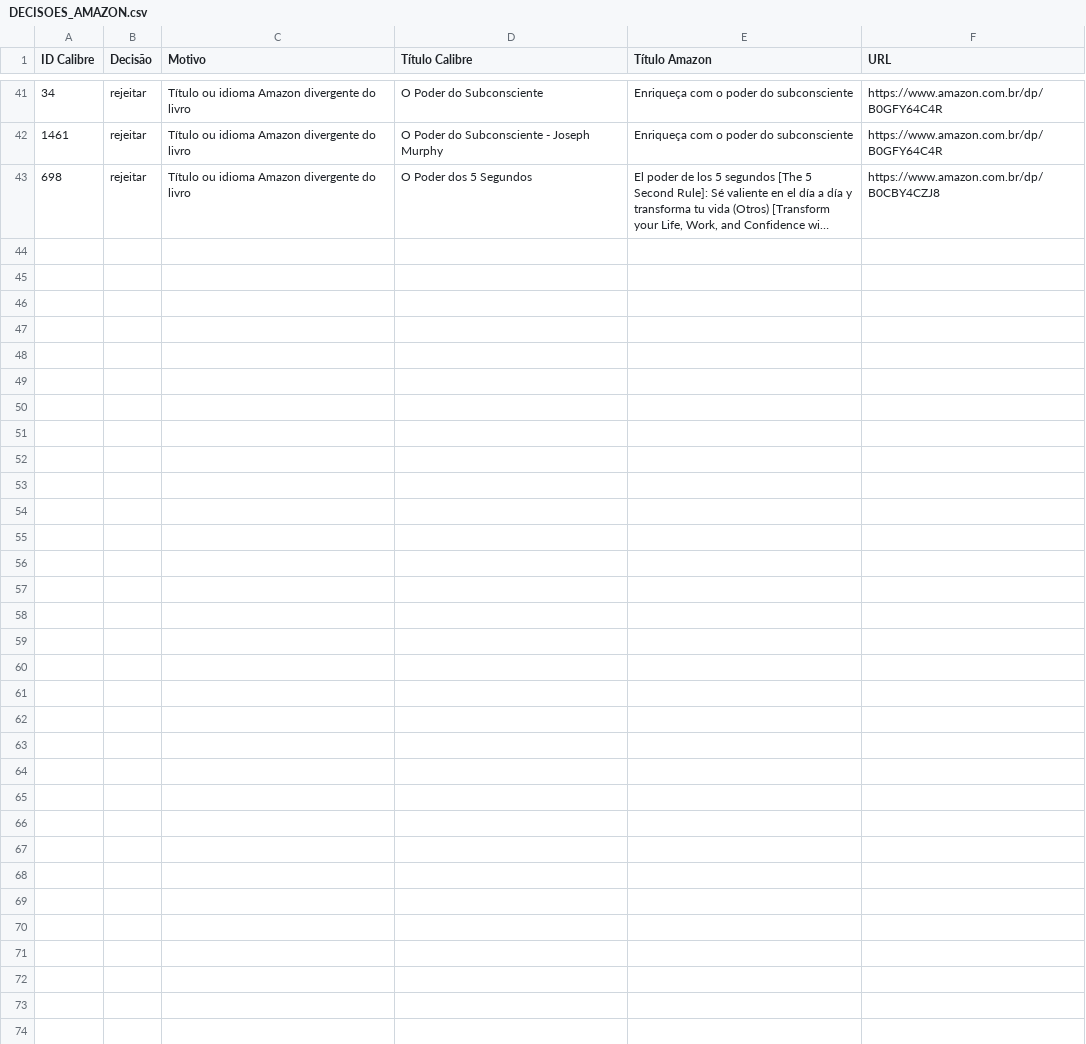
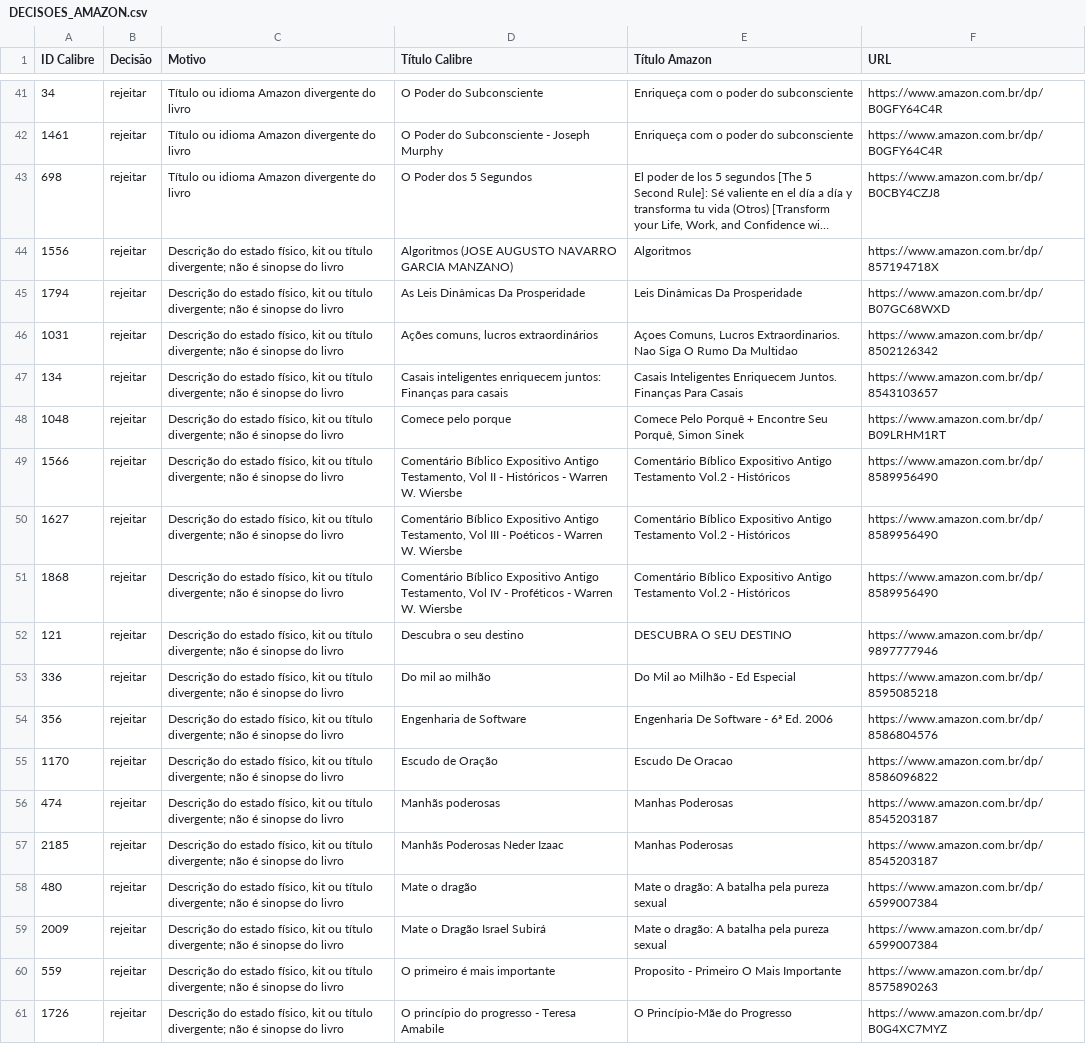
Before and after one commit to devfilipeivopereira/ebooks_epub, a CSV file: DECISOES_AMAZON.csv, drawn as a sheet; only a part is shown, gaps mark what is left out; long unchanged cells end in …; the diff names each change by its address in the sheet, - before the commit and + after, or states it on an @@ line.

```diff
--- a/DECISOES_AMAZON.csv
+++ b/DECISOES_AMAZON.csv
+row 44: 1556 | rejeitar | Descrição do estado físico, kit ou título divergente; não é sinopse do livro | Algoritmos (JOSE AUGUSTO NAVARRO GARCIA MANZANO) | Algoritmos | https://www.amazon.com.br/dp/857194718X
+row 45: 1794 | rejeitar | Descrição do estado físico, kit ou título divergente; não é sinopse do livro | As Leis Dinâmicas Da Prosperidade | Leis Dinâmicas Da Prosperidade | https://www.amazon.com.br/dp/B07GC68WXD
+row 46: 1031 | rejeitar | Descrição do estado físico, kit ou título divergente; não é sinopse do livro | Ações comuns, lucros extraordinários | Açoes Comuns, Lucros Extraordinarios. Nao Siga O Rumo Da Multidao | https://www.amazon.com.br/dp/8502126342
+row 47: 134 | rejeitar | Descrição do estado físico, kit ou título divergente; não é sinopse do livro | Casais inteligentes enriquecem juntos: Finanças para casais | Casais Inteligentes Enriquecem Juntos. Finanças Para Casais | https://www.amazon.com.br/dp/8543103657
+row 48: 1048 | rejeitar | Descrição do estado físico, kit ou título divergente; não é sinopse do livro | Comece pelo porque | Comece Pelo Porquê + Encontre Seu Porquê, Simon Sinek | https://www.amazon.com.br/dp/B09LRHM1RT
+row 49: 1566 | rejeitar | Descrição do estado físico, kit ou título divergente; não é sinopse do livro | Comentário Bíblico Expositivo Antigo Testamento, Vol II - Históricos - Warren W. Wiersbe | Comentário Bíblico Expositivo Antigo Testamento Vol.2 - Históricos | https://www.amazon.com.br/dp/8589956490
+row 50: 1627 | rejeitar | Descrição do estado físico, kit ou título divergente; não é sinopse do livro | Comentário Bíblico Expositivo Antigo Testamento, Vol III - Poéticos - Warren W. Wiersbe | Comentário Bíblico Expositivo Antigo Testamento Vol.2 - Históricos | https://www.amazon.com.br/dp/8589956490
+row 51: 1868 | rejeitar | Descrição do estado físico, kit ou título divergente; não é sinopse do livro | Comentário Bíblico Expositivo Antigo Testamento, Vol IV - Proféticos - Warren W. Wiersbe | Comentário Bíblico Expositivo Antigo Testamento Vol.2 - Históricos | https://www.amazon.com.br/dp/8589956490
+row 52: 121 | rejeitar | Descrição do estado físico, kit ou título divergente; não é sinopse do livro | Descubra o seu destino | DESCUBRA O SEU DESTINO | https://www.amazon.com.br/dp/9897777946
+row 53: 336 | rejeitar | Descrição do estado físico, kit ou título divergente; não é sinopse do livro | Do mil ao milhão | Do Mil ao Milhão - Ed Especial | https://www.amazon.com.br/dp/8595085218
+row 54: 356 | rejeitar | Descrição do estado físico, kit ou título divergente; não é sinopse do livro | Engenharia de Software | Engenharia De Software - 6ª Ed. 2006 | https://www.amazon.com.br/dp/8586804576
+row 55: 1170 | rejeitar | Descrição do estado físico, kit ou título divergente; não é sinopse do livro | Escudo de Oração | Escudo De Oracao | https://www.amazon.com.br/dp/8586096822
+row 56: 474 | rejeitar | Descrição do estado físico, kit ou título divergente; não é sinopse do livro | Manhãs poderosas | Manhas Poderosas | https://www.amazon.com.br/dp/8545203187
+row 57: 2185 | rejeitar | Descrição do estado físico, kit ou título divergente; não é sinopse do livro | Manhãs Poderosas Neder Izaac | Manhas Poderosas | https://www.amazon.com.br/dp/8545203187
+row 58: 480 | rejeitar | Descrição do estado físico, kit ou título divergente; não é sinopse do livro | Mate o dragão | Mate o dragão: A batalha pela pureza sexual | https://www.amazon.com.br/dp/6599007384
+row 59: 2009 | rejeitar | Descrição do estado físico, kit ou título divergente; não é sinopse do livro | Mate o Dragão Israel Subirá | Mate o dragão: A batalha pela pureza sexual | https://www.amazon.com.br/dp/6599007384
+row 60: 559 | rejeitar | Descrição do estado físico, kit ou título divergente; não é sinopse do livro | O primeiro é mais importante | Proposito - Primeiro O Mais Importante | https://www.amazon.com.br/dp/8575890263
+row 61: 1726 | rejeitar | Descrição do estado físico, kit ou título divergente; não é sinopse do livro | O princípio do progresso - Teresa Amabile | O Princípio-Mãe do Progresso | https://www.amazon.com.br/dp/B0G4XC7MYZ
```
Also changed, not shown: DESCRICOES_PENDENTES.csv, 8 other files.
